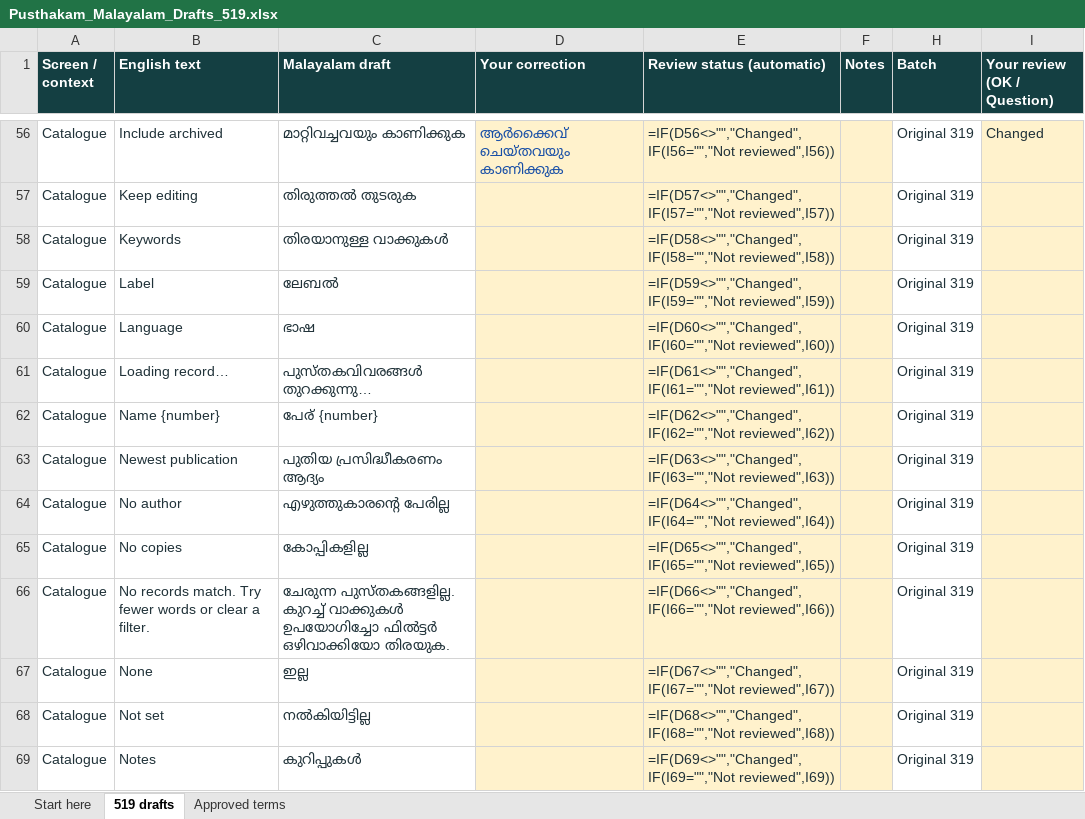
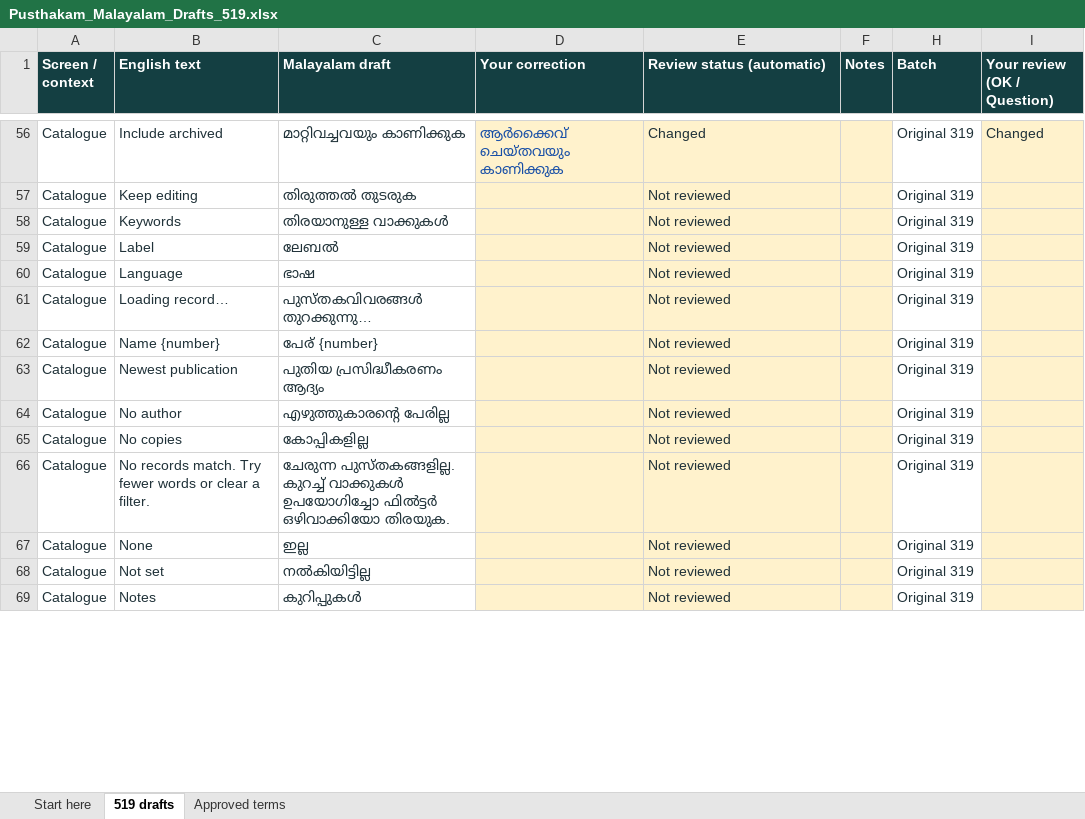
Before and after one commit to melvinvarghese/Pusthakam, an Excel workbook: docs/translations/Pusthakam_Malayalam_Drafts_519.xlsx, sheet 519 drafts, drawn as a sheet; only a part is shown, gaps mark what is left out; values as stored, in another font and other column widths than the file's, no borders; formulas without a stored value are shown as written; the diff covers the shown part only; the diff names each change by its address in the sheet, - before the commit and + after, or states it on an @@ line.

```diff
--- a/docs/translations/Pusthakam_Malayalam_Drafts_519.xlsx (sheet 519 drafts)
+++ b/docs/translations/Pusthakam_Malayalam_Drafts_519.xlsx (sheet 519 drafts)
-E56 (Review status (automatic)): =IF(D56<>"","Changed",IF(I56="","Not reviewed",I56))
+E56 (Review status (automatic)): Changed
-E57 (Review status (automatic)): =IF(D57<>"","Changed",IF(I57="","Not reviewed",I57))
+E57 (Review status (automatic)): Not reviewed
-E58 (Review status (automatic)): =IF(D58<>"","Changed",IF(I58="","Not reviewed",I58))
+E58 (Review status (automatic)): Not reviewed
-E59 (Review status (automatic)): =IF(D59<>"","Changed",IF(I59="","Not reviewed",I59))
+E59 (Review status (automatic)): Not reviewed
-E60 (Review status (automatic)): =IF(D60<>"","Changed",IF(I60="","Not reviewed",I60))
+E60 (Review status (automatic)): Not reviewed
-E61 (Review status (automatic)): =IF(D61<>"","Changed",IF(I61="","Not reviewed",I61))
+E61 (Review status (automatic)): Not reviewed
-E62 (Review status (automatic)): =IF(D62<>"","Changed",IF(I62="","Not reviewed",I62))
+E62 (Review status (automatic)): Not reviewed
-E63 (Review status (automatic)): =IF(D63<>"","Changed",IF(I63="","Not reviewed",I63))
+E63 (Review status (automatic)): Not reviewed
-E64 (Review status (automatic)): =IF(D64<>"","Changed",IF(I64="","Not reviewed",I64))
+E64 (Review status (automatic)): Not reviewed
-E65 (Review status (automatic)): =IF(D65<>"","Changed",IF(I65="","Not reviewed",I65))
+E65 (Review status (automatic)): Not reviewed
-E66 (Review status (automatic)): =IF(D66<>"","Changed",IF(I66="","Not reviewed",I66))
+E66 (Review status (automatic)): Not reviewed
-E67 (Review status (automatic)): =IF(D67<>"","Changed",IF(I67="","Not reviewed",I67))
+E67 (Review status (automatic)): Not reviewed
-E68 (Review status (automatic)): =IF(D68<>"","Changed",IF(I68="","Not reviewed",I68))
+E68 (Review status (automatic)): Not reviewed
-E69 (Review status (automatic)): =IF(D69<>"","Changed",IF(I69="","Not reviewed",I69))
+E69 (Review status (automatic)): Not reviewed
```
Also changed, not shown: 525 edited cells and cell formats elsewhere in this sheet, sheet Approved terms, 26 other files.
